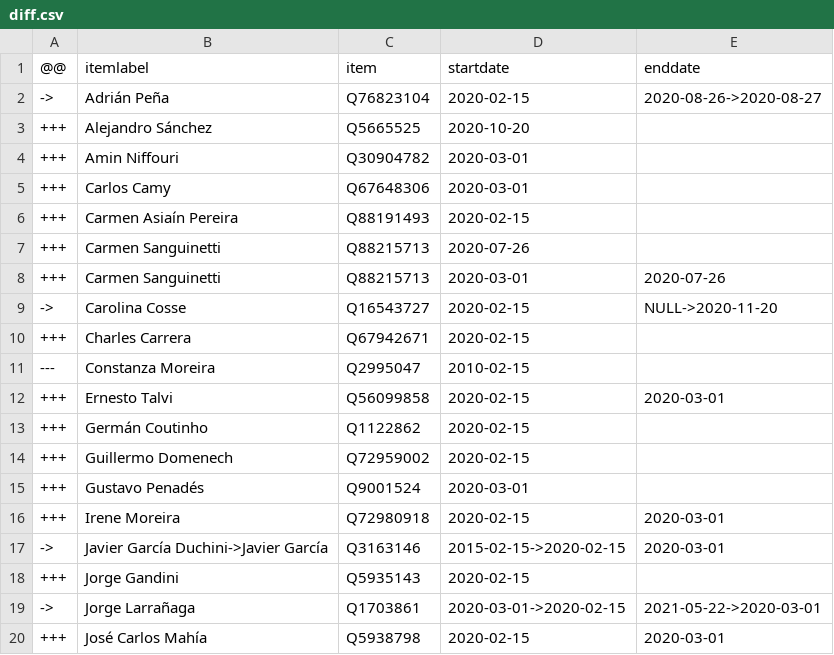
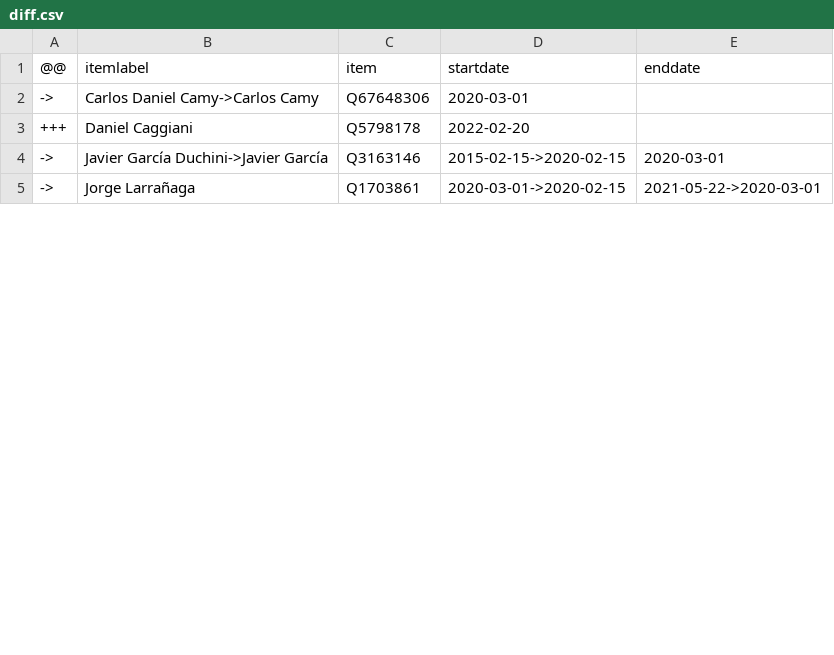
Before and after one commit to every-politician-scrapers/uruguay-ministers, a CSV file: sources/senators-49/diff.csv, drawn as a sheet; only a part is shown; the diff covers the shown part only.

```diff
--- a/sources/senators-49/diff.csv
+++ b/sources/senators-49/diff.csv
@@ -1,20 +1,5 @@
 @@,itemlabel,item,startdate,enddate
-->,Adrián Peña,Q76823104,2020-02-15,2020-08-26->2020-08-27
-+++,Alejandro Sánchez,Q5665525,2020-10-20,
-+++,Amin Niffouri,Q30904782,2020-03-01,
-+++,Carlos Camy,Q67648306,2020-03-01,
-+++,Carmen Asiaín Pereira,Q88191493,2020-02-15,
-+++,Carmen Sanguinetti,Q88215713,2020-07-26,
-+++,Carmen Sanguinetti,Q88215713,2020-03-01,2020-07-26
-->,Carolina Cosse,Q16543727,2020-02-15,NULL->2020-11-20
-+++,Charles Carrera,Q67942671,2020-02-15,
----,Constanza Moreira,Q2995047,2010-02-15,
-+++,Ernesto Talvi,Q56099858,2020-02-15,2020-03-01
-+++,Germán Coutinho,Q1122862,2020-02-15,
-+++,Guillermo Domenech,Q72959002,2020-02-15,
-+++,Gustavo Penadés,Q9001524,2020-03-01,
-+++,Irene Moreira,Q72980918,2020-02-15,2020-03-01
+->,Carlos Daniel Camy->Carlos Camy,Q67648306,2020-03-01,
++++,Daniel Caggiani,Q5798178,2022-02-20,
 ->,Javier García Duchini->Javier García,Q3163146,2015-02-15->2020-02-15,2020-03-01
-+++,Jorge Gandini,Q5935143,2020-02-15,
 ->,Jorge Larrañaga,Q1703861,2020-03-01->2020-02-15,2021-05-22->2020-03-01
-+++,José Carlos Mahía,Q5938798,2020-02-15,2020-03-01
```
Also changed, not shown: 9 removed rows and 10 edited cells elsewhere in this file, sources/deputies-49/diff.csv, sources/deputies-49/wikidata.csv, 6 other files.
